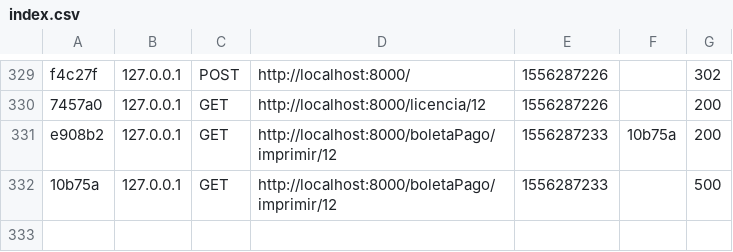
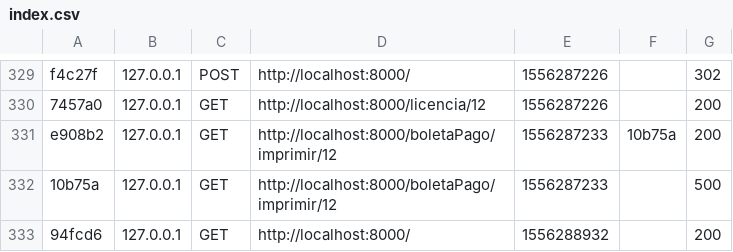
Before and after one commit to abrusut/licenciacyp, a CSV file: app/cache/dev/profiler/index.csv, drawn as a sheet; only a part is shown, gaps mark what is left out; the diff names each change by its address in the sheet, - before the commit and + after, or states it on an @@ line.

```diff
--- a/app/cache/dev/profiler/index.csv
+++ b/app/cache/dev/profiler/index.csv
+row 333: 94fcd6 | 127.0.0.1 | GET | http://localhost:8000/ | 1556288932 |  | 200
```
Also changed, not shown: 1 other file.
